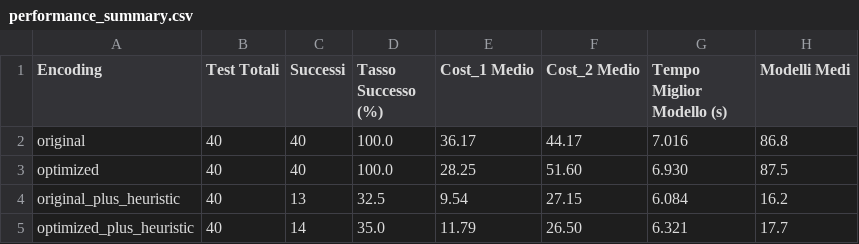
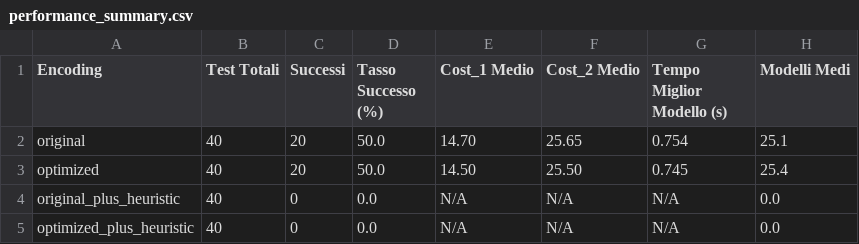
Before and after one commit to PierpaoloSpadafora/Progetto_ASP_Euristiche, a CSV file: Results/graphs/performance_summary.csv, drawn as a sheet.

```diff
--- a/Results/graphs/performance_summary.csv
+++ b/Results/graphs/performance_summary.csv
@@ -1,5 +1,5 @@
 Encoding,Test Totali,Successi,Tasso Successo (%),Cost_1 Medio,Cost_2 Medio,Tempo Miglior Modello (s),Modelli Medi
-original,40,40,100.0,36.17,44.17,7.016,86.8
-optimized,40,40,100.0,28.25,51.60,6.930,87.5
-original_plus_heuristic,40,13,32.5,9.54,27.15,6.084,16.2
-optimized_plus_heuristic,40,14,35.0,11.79,26.50,6.321,17.7
+original,40,20,50.0,14.70,25.65,0.754,25.1
+optimized,40,20,50.0,14.50,25.50,0.745,25.4
+original_plus_heuristic,40,0,0.0,N/A,N/A,N/A,0.0
+optimized_plus_heuristic,40,0,0.0,N/A,N/A,N/A,0.0
```
Also changed, not shown: Results/results.csv, 11 other files.
